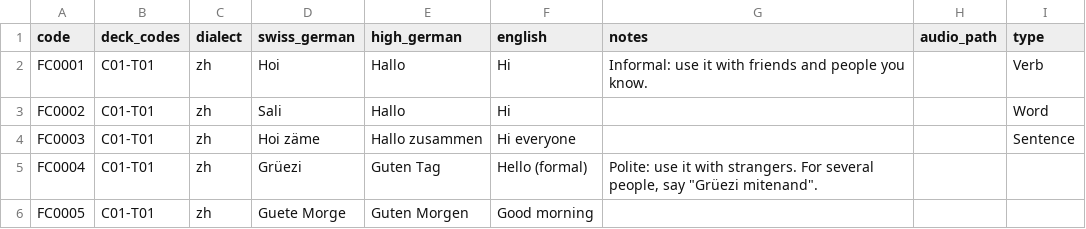
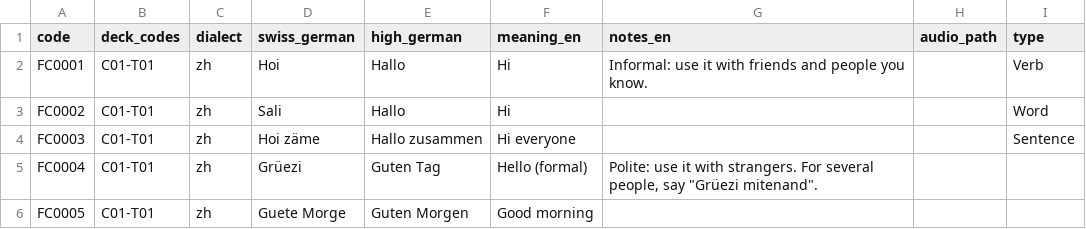
Before and after one commit to graeyv/swiss-german-app, a TSV file: content/cards.tsv, drawn as a sheet; only a part is shown.

```diff
--- a/content/cards.tsv
+++ b/content/cards.tsv
@@ -1,2 +1,2 @@
-code	deck_codes	dialect	swiss_german	high_german	english	notes	audio_path	type
+code	deck_codes	dialect	swiss_german	high_german	meaning_en	notes_en	audio_path	type
 FC0001	C01-T01	zh	Hoi	Hallo	Hi	Informal: use it with friends and people you know.		Verb
```
Also changed, not shown: content/decks.tsv, 43 other files.
